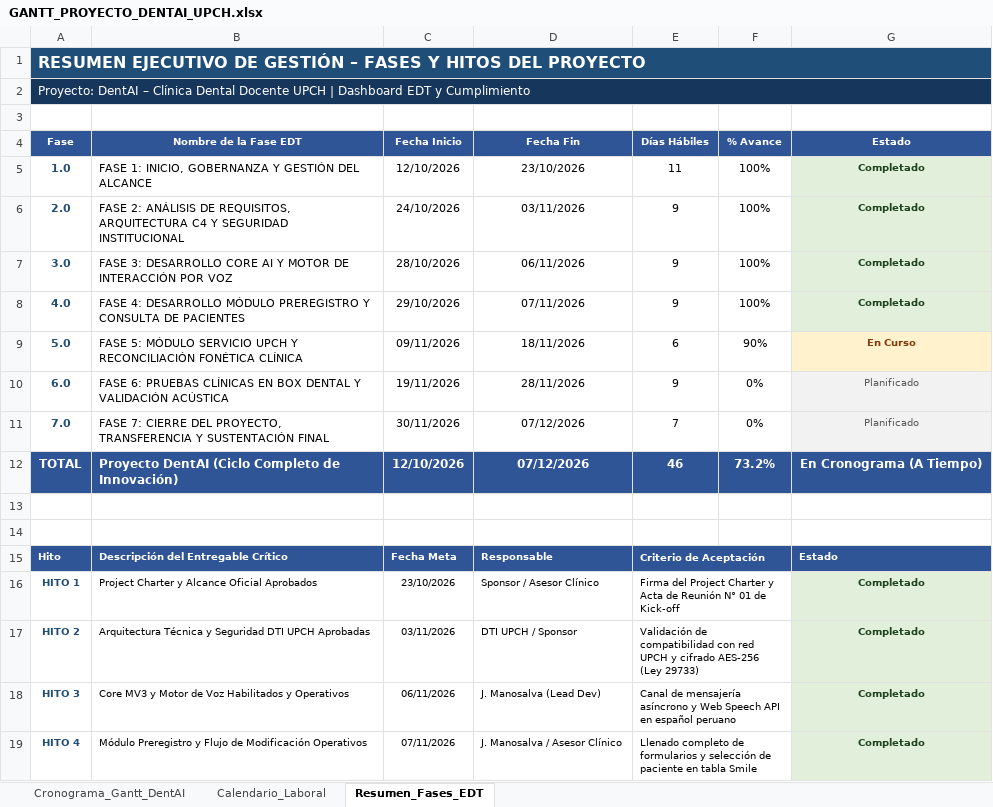
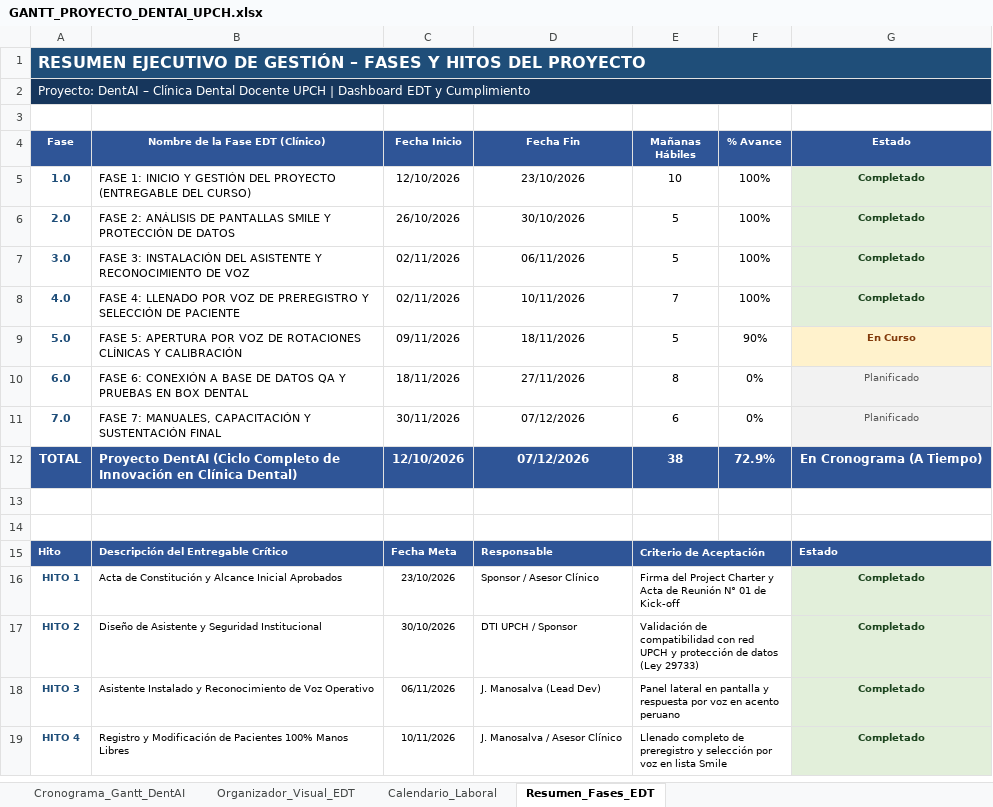
Before and after one commit to Alexander-Manosalva-Peralta/DentAI, an Excel workbook: docs/gestion_de_proyectos/GANTT_PROYECTO_DENTAI_UPCH.xlsx, sheet Resumen_Fases_EDT, drawn as a sheet; only a part is shown; values as stored, in another font and other column widths than the file's, no borders; the diff covers the shown part only; the diff names each change by its address in the sheet, - before the commit and + after, or states it on an @@ line.

Commit message:
docs(gestion): update Gantt to Mon-Fri morning shift, add visual WBS organizer, DB QA connection, and clinical friendly language

```diff
--- a/docs/gestion_de_proyectos/GANTT_PROYECTO_DENTAI_UPCH.xlsx (sheet Resumen_Fases_EDT)
+++ b/docs/gestion_de_proyectos/GANTT_PROYECTO_DENTAI_UPCH.xlsx (sheet Resumen_Fases_EDT)
+sheet tab: Organizador_Visual_EDT
-B4: Nombre de la Fase EDT
+B4: Nombre de la Fase EDT (Clínico)
-E4: Días Hábiles
+E4: Mañanas Hábiles
-B5 (Nombre de la Fase EDT (Clínico)): FASE 1: INICIO, GOBERNANZA Y GESTIÓN DEL ALCANCE
+B5 (Nombre de la Fase EDT (Clínico)): FASE 1: INICIO Y GESTIÓN DEL PROYECTO (ENTREGABLE DEL CURSO)
-E5 (Mañanas Hábiles): 11
+E5 (Mañanas Hábiles): 10
-B6 (Nombre de la Fase EDT (Clínico)): …ANÁLISIS DE REQUISITOS, ARQUITECTURA C4 Y SEGURIDAD INSTITUCIONAL
+B6 (Nombre de la Fase EDT (Clínico)): …ANÁLISIS DE PANTALLAS SMILE Y PROTECCIÓN DE DATOS
-C6 (Fecha Inicio): 24/10/2026
+C6 (Fecha Inicio): 26/10/2026
-D6 (Fecha Fin): 03/11/2026
+D6 (Fecha Fin): 30/10/2026
-E6:E7 (Mañanas Hábiles): 9
+E6:E7 (Mañanas Hábiles): 5
-B7 (Nombre de la Fase EDT (Clínico)): FASE 3: DESARROLLO CORE AI Y MOTOR DE INTERACCIÓN POR VOZ
+B7 (Nombre de la Fase EDT (Clínico)): FASE 3: INSTALACIÓN DEL ASISTENTE Y RECONOCIMIENTO DE VOZ
-C7 (Fecha Inicio): 28/10/2026
+C7 (Fecha Inicio): 02/11/2026
-B8 (Nombre de la Fase EDT (Clínico)): FASE 4: DESARROLLO MÓDULO PREREGISTRO Y CONSULTA DE PACIENTES
+B8 (Nombre de la Fase EDT (Clínico)): FASE 4: LLENADO POR VOZ DE PREREGISTRO Y SELECCIÓN DE PACIENTE
-C8 (Fecha Inicio): 29/10/2026
+C8 (Fecha Inicio): 02/11/2026
-D8 (Fecha Fin): 07/11/2026
+D8 (Fecha Fin): 10/11/2026
-E8 (Mañanas Hábiles): 9
+E8 (Mañanas Hábiles): 7
-B9 (Nombre de la Fase EDT (Clínico)): FASE 5: MÓDULO SERVICIO UPCH Y RECONCILIACIÓN FONÉTICA CLÍNICA
+B9 (Nombre de la Fase EDT (Clínico)): FASE 5: APERTURA POR VOZ DE ROTACIONES CLÍNICAS Y CALIBRACIÓN
-E9 (Mañanas Hábiles): 6
+E9 (Mañanas Hábiles): 5
-B10 (Nombre de la Fase EDT (Clínico)): FASE 6: PRUEBAS CLÍNICAS EN BOX DENTAL Y VALIDACIÓN ACÚSTICA
+B10 (Nombre de la Fase EDT (Clínico)): FASE 6: CONEXIÓN A BASE DE DATOS QA Y PRUEBAS EN BOX DENTAL
-C10 (Fecha Inicio): 19/11/2026
+C10 (Fecha Inicio): 18/11/2026
-D10 (Fecha Fin): 28/11/2026
+D10 (Fecha Fin): 27/11/2026
-E10 (Mañanas Hábiles): 9
+E10 (Mañanas Hábiles): 8
-B11 (Nombre de la Fase EDT (Clínico)): FASE 7: CIERRE DEL PROYECTO, TRANSFERENCIA Y SUSTENTACIÓN…
+B11 (Nombre de la Fase EDT (Clínico)): FASE 7: MANUALES, CAPACITACIÓN Y SUSTENTACIÓN…
-E11 (Mañanas Hábiles): 7
+E11 (Mañanas Hábiles): 6
-B12 (Nombre de la Fase EDT (Clínico)): …Completo de Innovación)
+B12 (Nombre de la Fase EDT (Clínico)): …Completo de Innovación en Clínica Dental)
-E12 (Mañanas Hábiles): 46
+E12 (Mañanas Hábiles): 38
-F12 (% Avance): 73.2%
+F12 (% Avance): 72.9%
-B16 (Nombre de la Fase EDT (Clínico)): Project Charter y Alcance Oficial Aprobados
+B16 (Nombre de la Fase EDT (Clínico)): Acta de Constitución y Alcance Inicial Aprobados
-B17 (Nombre de la Fase EDT (Clínico)): Arquitectura Técnica y Seguridad DTI UPCH Aprobadas
+B17 (Nombre de la Fase EDT (Clínico)): Diseño de Asistente y Seguridad Institucional
-C17 (Fecha Inicio): 03/11/2026
+C17 (Fecha Inicio): 30/10/2026
-E17 (Mañanas Hábiles): …UPCH y cifrado AES-256 (Ley 29733)
+E17 (Mañanas Hábiles): …UPCH y protección de datos (Ley 29733)
-B18 (Nombre de la Fase EDT (Clínico)): Core MV3 y Motor de Voz Habilitados y Operativos
+B18 (Nombre de la Fase EDT (Clínico)): Asistente Instalado y Reconocimiento de Voz Operativo
-E18 (Mañanas Hábiles): Canal de mensajería asíncrono y Web Speech API en español peruano
+E18 (Mañanas Hábiles): Panel lateral en pantalla y respuesta por voz en acento peruano
-B19 (Nombre de la Fase EDT (Clínico)): Módulo Preregistro y Flujo de Modificación Operativos
+B19 (Nombre de la Fase EDT (Clínico)): Registro y Modificación de Pacientes 100% Manos Libres
-C19 (Fecha Inicio): 07/11/2026
+C19 (Fecha Inicio): 10/11/2026
-E19 (Mañanas Hábiles): …completo de formularios y selección de paciente en tabla Smile
+E19 (Mañanas Hábiles): …completo de preregistro y selección por voz en lista Smile
```
Also changed, not shown: 6 edited cells elsewhere in this sheet, sheet Cronograma_Gantt_DentAI, sheet Calendario_Laboral.
